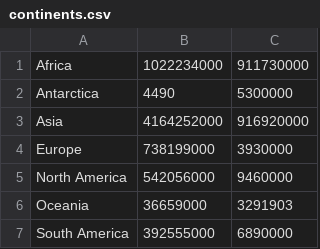
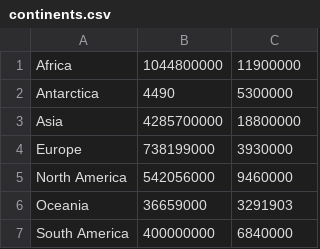
Before and after one commit to tbupper90/project_4, a CSV file: continents.csv, drawn as a sheet.

Commit message:
Countries.csv works
Had to change some values in continents.csv

```diff
--- a/continents.csv
+++ b/continents.csv
@@ -1,4 +1,4 @@
-Africa, 1022234000, 911730000
+Africa, 1044800000, 11900000
 Antarctica, 4490, 5300000
-Asia, 4164252000, 916920000
+Asia, 4285700000, 18800000
 Europe, 738199000, 3930000
@@ -6,2 +6,2 @@ North America, 542056000, 9460000
 Oceania, 36659000, 3291903
-South America, 392555000, 6890000
+South America, 400000000, 6840000
```
Also changed, not shown: 4 other files.
